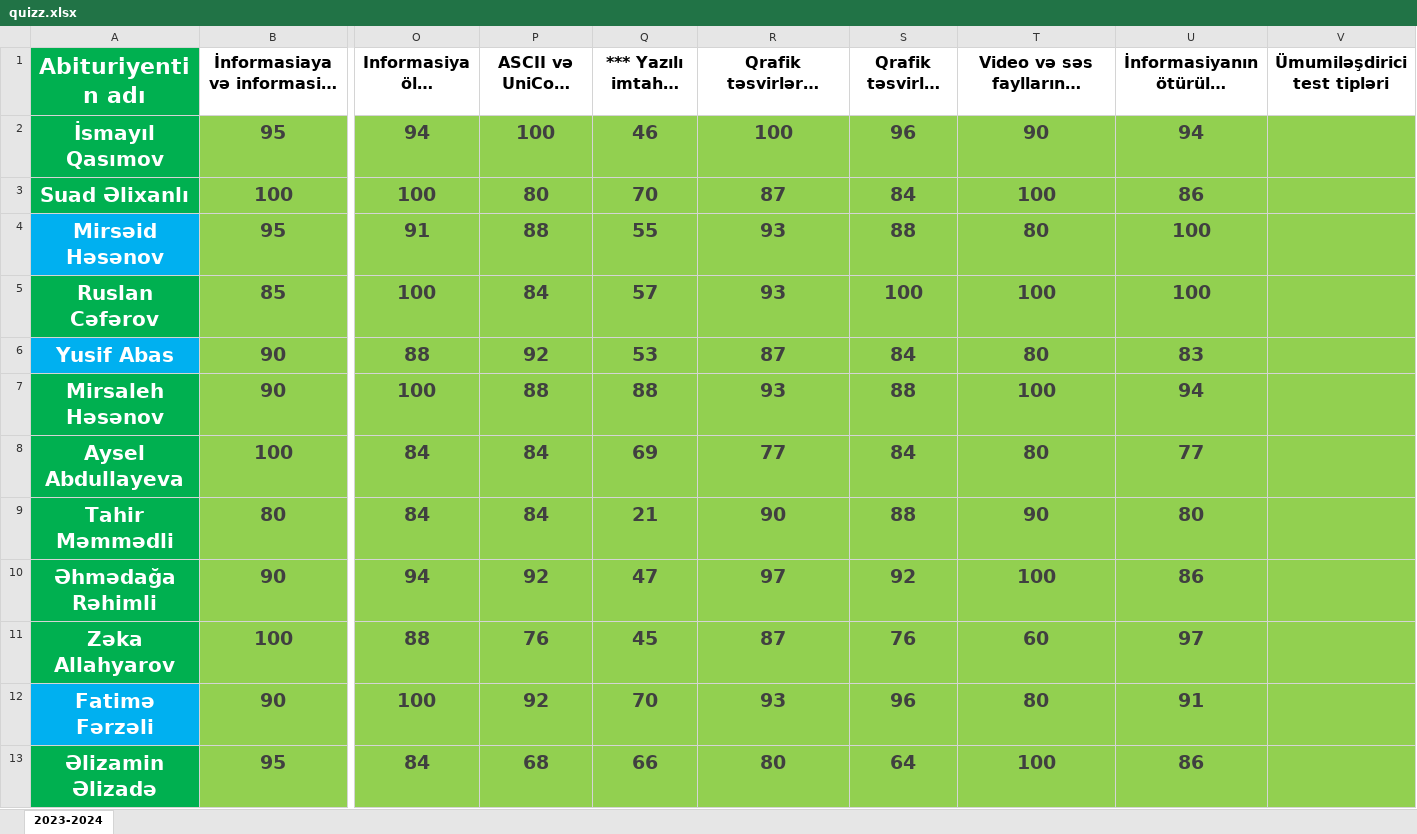
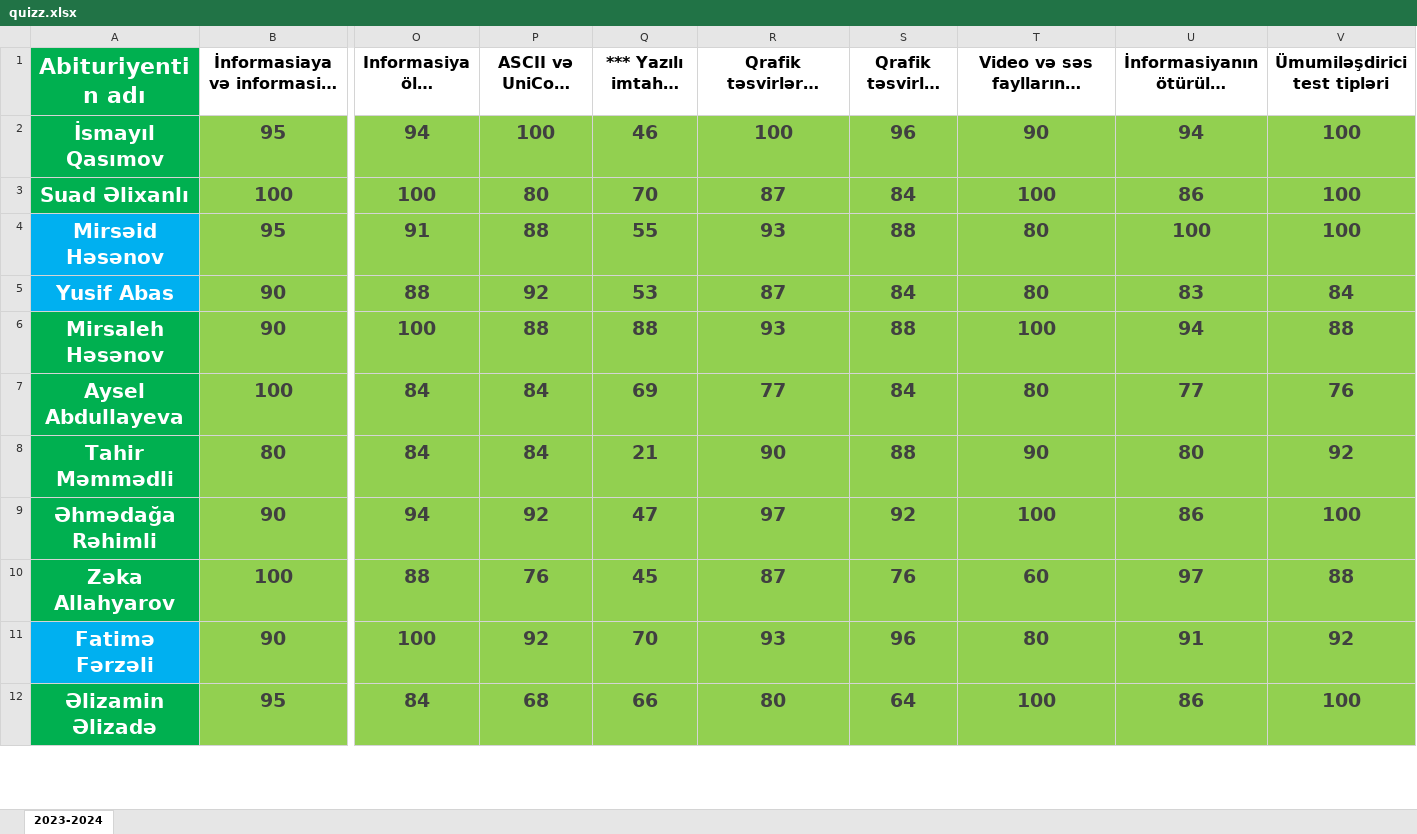
Before and after one commit to elmual/telegram, an Excel workbook: static/data/quizz.xlsx, sheet 2023-2024, drawn as a sheet; only a part is shown, gaps mark what is left out; long unchanged cells end in …; values as stored, in another font and other column widths than the file's, no borders; conditional formats not drawn; removed rows and columns are numbered as before the commit, all else as after; rows hold the shown columns only; the diff covers the shown part only; the diff names each change by its address in the sheet, - before the commit and + after, or states it on an @@ line.

Commit message:
quizz

```diff
--- a/static/data/quizz.xlsx (sheet 2023-2024)
+++ b/static/data/quizz.xlsx (sheet 2023-2024)
-V2:V4 (Ümumiləşdirici test tipləri): (empty)
+V2:V4 (Ümumiləşdirici test tipləri): 100
-row 5: Ruslan Cəfərov | 85 | 100 | 84 | 57 | 93 | 100 | 100 | 100
-V5 (Ümumiləşdirici test tipləri): (empty)
+V5 (Ümumiləşdirici test tipləri): 84
-V6 (Ümumiləşdirici test tipləri): (empty)
+V6 (Ümumiləşdirici test tipləri): 88
-V7 (Ümumiləşdirici test tipləri): (empty)
+V7 (Ümumiləşdirici test tipləri): 76
-V8 (Ümumiləşdirici test tipləri): (empty)
+V8 (Ümumiləşdirici test tipləri): 92
-V9 (Ümumiləşdirici test tipləri): (empty)
+V9 (Ümumiləşdirici test tipləri): 100
-V10 (Ümumiləşdirici test tipləri): (empty)
+V10 (Ümumiləşdirici test tipləri): 88
-V11 (Ümumiləşdirici test tipləri): (empty)
+V11 (Ümumiləşdirici test tipləri): 92
-V12 (Ümumiləşdirici test tipləri): (empty)
+V12 (Ümumiləşdirici test tipləri): 100
```
Also changed, not shown: 1 added row, 1 removed row and 10 edited cells elsewhere in this sheet.
